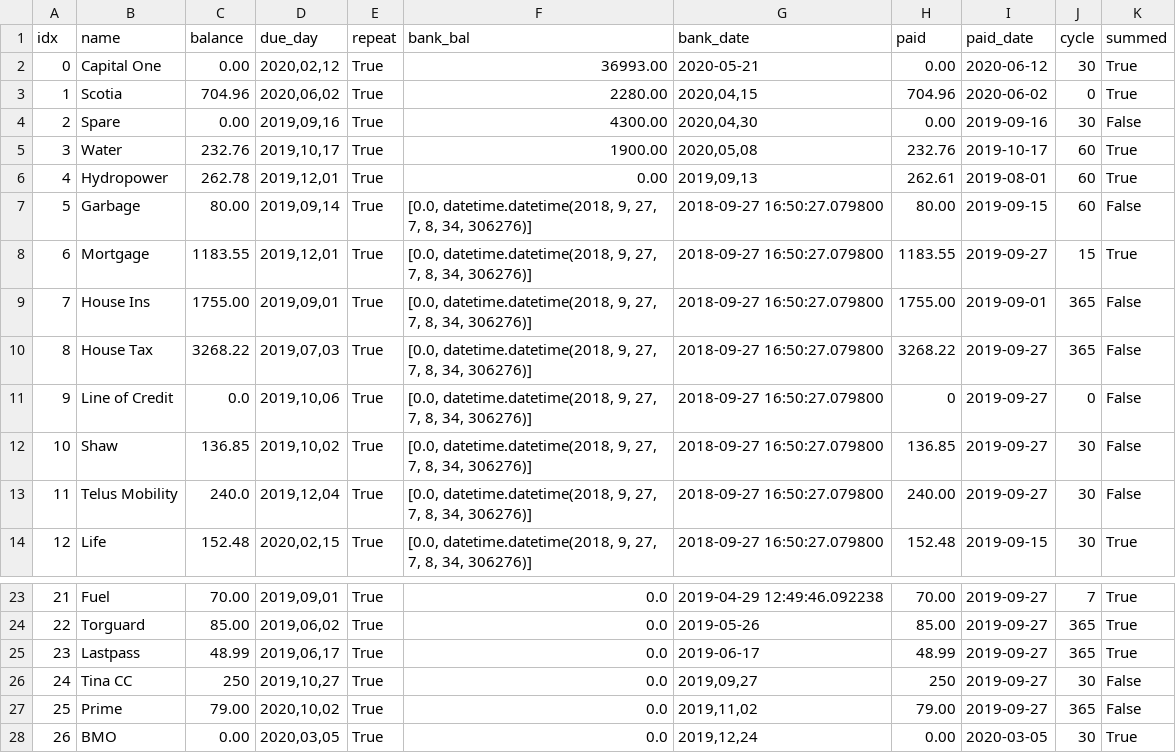
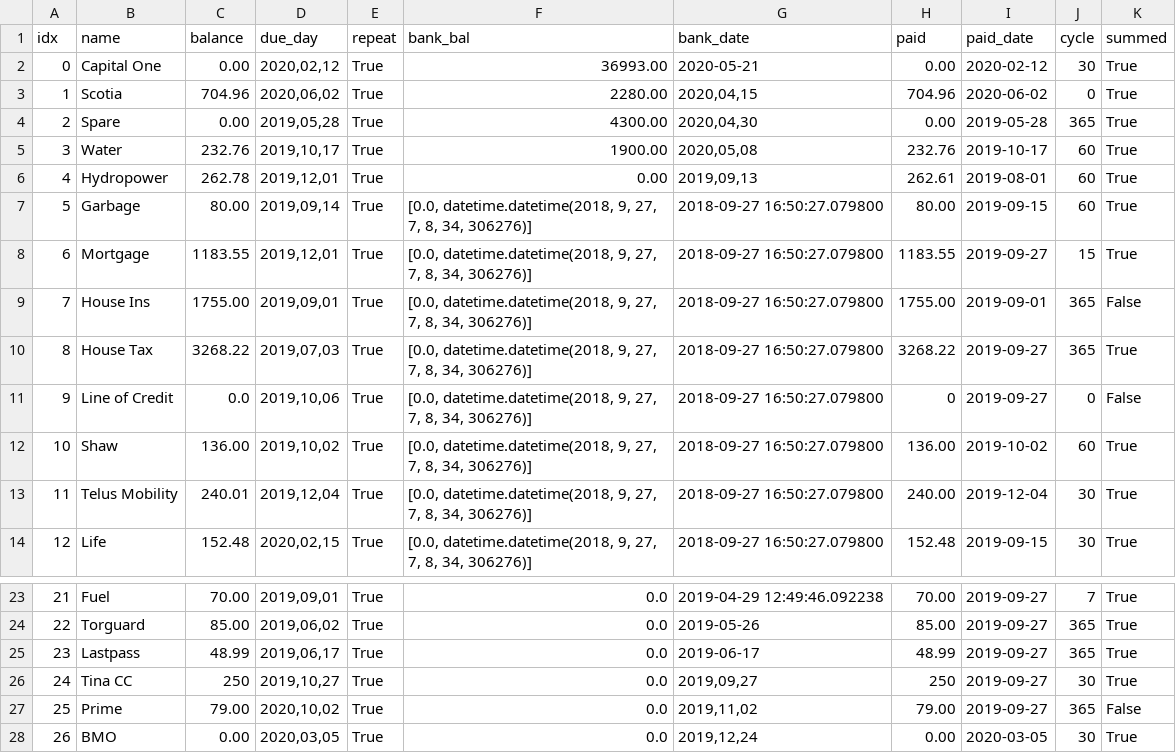
Before and after one commit to jglee72/moniest, a CSV file: moniest.csv, drawn as a sheet; only a part is shown, gaps mark what is left out.

Commit message:
Streamline future dates calculations

```diff
--- a/moniest.csv
+++ b/moniest.csv
@@ -1,14 +1,14 @@
 idx,name,balance,due_day,repeat,bank_bal,bank_date,paid,paid_date,cycle,summed
-0,Capital One,0.00,"2020,02,12",True,36993.00,2020-05-21,0.00,2020-06-12,30,True
+0,Capital One,0.00,"2020,02,12",True,36993.00,2020-05-21,0.00,2020-02-12,30,True
 1,Scotia,704.96,"2020,06,02",True,2280.00,"2020,04,15",704.96,2020-06-02,0,True
-2,Spare,0.00,"2019,09,16",True,4300.00,"2020,04,30",0.00,2019-09-16,30,False
+2,Spare,0.00,"2019,05,28",True,4300.00,"2020,04,30",0.00,2019-05-28,365,True
 3,Water,232.76,"2019,10,17",True,1900.00,"2020,05,08",232.76,2019-10-17,60,True
 4,Hydropower,262.78,"2019,12,01",True,0.00,"2019,09,13",262.61,2019-08-01,60,True
-5,Garbage,80.00,"2019,09,14",True,"[0.0, datetime.datetime(2018, 9, 27, 7, 8, 34, 306276)]",2018-09-27 16:50:27.079800,80.00,2019-09-15,60,False
+5,Garbage,80.00,"2019,09,14",True,"[0.0, datetime.datetime(2018, 9, 27, 7, 8, 34, 306276)]",2018-09-27 16:50:27.079800,80.00,2019-09-15,60,True
 6,Mortgage ,1183.55,"2019,12,01",True,"[0.0, datetime.datetime(2018, 9, 27, 7, 8, 34, 306276)]",2018-09-27 16:50:27.079800,1183.55,2019-09-27,15,True
 7,House Ins,1755.00,"2019,09,01",True,"[0.0, datetime.datetime(2018, 9, 27, 7, 8, 34, 306276)]",2018-09-27 16:50:27.079800,1755.00,2019-09-01,365,False
-8,House Tax,3268.22,"2019,07,03",True,"[0.0, datetime.datetime(2018, 9, 27, 7, 8, 34, 306276)]",2018-09-27 16:50:27.079800,3268.22,2019-09-27,365,False
+8,House Tax,3268.22,"2019,07,03",True,"[0.0, datetime.datetime(2018, 9, 27, 7, 8, 34, 306276)]",2018-09-27 16:50:27.079800,3268.22,2019-09-27,365,True
 9,Line of Credit,0.0,"2019,10,06",True,"[0.0, datetime.datetime(2018, 9, 27, 7, 8, 34, 306276)]",2018-09-27 16:50:27.079800,0,2019-09-27,0,False
-10,Shaw,136.85,"2019,10,02",True,"[0.0, datetime.datetime(2018, 9, 27, 7, 8, 34, 306276)]",2018-09-27 16:50:27.079800,136.85,2019-09-27,30,False
-11,Telus Mobility,240.0,"2019,12,04",True,"[0.0, datetime.datetime(2018, 9, 27, 7, 8, 34, 306276)]",2018-09-27 16:50:27.079800,240.00,2019-09-27,30,False
+10,Shaw,136.00,"2019,10,02",True,"[0.0, datetime.datetime(2018, 9, 27, 7, 8, 34, 306276)]",2018-09-27 16:50:27.079800,136.00,2019-10-02,60,True
+11,Telus Mobility,240.01,"2019,12,04",True,"[0.0, datetime.datetime(2018, 9, 27, 7, 8, 34, 306276)]",2018-09-27 16:50:27.079800,240.00,2019-12-04,30,True
 12,Life,152.48,"2020,02,15",True,"[0.0, datetime.datetime(2018, 9, 27, 7, 8, 34, 306276)]",2018-09-27 16:50:27.079800,152.48,2019-09-15,30,True
@@ -25,3 +25,3 @@ idx,name,balance,due_day,repeat,bank_bal,bank_date,paid,paid_date,cycle,summed
 23,Lastpass,48.99,"2019,06,17",True,0.0,2019-06-17,48.99,2019-09-27,365,True
-24,Tina CC,250,"2019,10,27",True,0.0,"2019,09,27",250,2019-09-27,30,False
+24,Tina CC,250,"2019,10,27",True,0.0,"2019,09,27",250,2019-09-27,30,True
 25,Prime,79.00,"2020,10,02",True,0.0,"2019,11,02",79.00,2019-09-27,365,False
```
Also changed, not shown: 1 other file.
